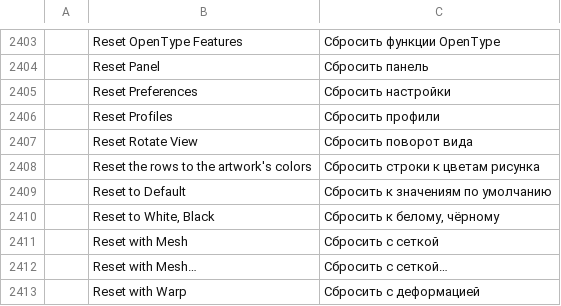
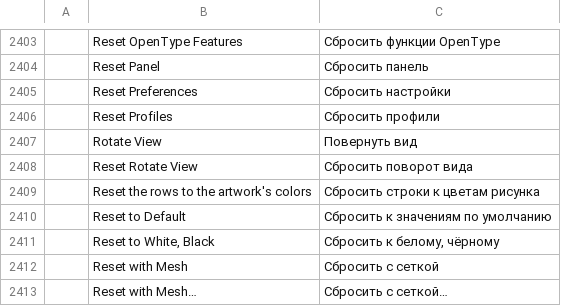
Before and after one commit to SiteSentrix/StitchFoundry, a TSV file: crates/ui-egui/src/i18n/ru.tsv, drawn as a sheet; only a part is shown, gaps mark what is left out; the shorter side is filled out with more unchanged rows.

Commit message:
View: Rotate View turns the view to a preset angle, and `view.rotate` sets any angle
In the View menu, Reset Rotate View was the only rotation item. The
status bar's angle menu set its twelve preset angles by writing the
view's rotation itself, and no command took an angle to turn the view
to.

View › Rotate View now lists the status bar's angles (0°, 15°, 30°,
45°, 60°, 90°, 180°, -15°, -30°, -45°, -60° and -90°) and checks the
one the view is turned to. The new UI command `view.rotate {angle}`
turns the view to any angle about the center of the canvas and
returns the angle it set, normalized to (-180, 180] as a Rotate View
drag normalizes it. The menu's items and the status bar's angle menu
run it from one list of angles; the status bar sets the same angles as
before. Without a document the command returns "no document" and the
items are disabled. Run from the command palette, which passes no
angle, Rotate View opens a dialog that asks for the angle, with the
view's current angle filled in.

The de, it, ja, ko, pl, pt-br, ru, uk, vi and zh-hant catalogs have a
new "Rotate View" row. The strings the catalogs cover leave out the
angle labels, as they leave out Type › Size's point sizes.

Docs: docs/mcp.md, docs/target-app-parity.md.

```diff
--- a/crates/ui-egui/src/i18n/ru.tsv
+++ b/crates/ui-egui/src/i18n/ru.tsv
@@ -2406,2 +2406,3 @@
 	Reset Profiles	Сбросить профили
+	Rotate View	Повернуть вид
 	Reset Rotate View	Сбросить поворот вида
```
Also changed, not shown: crates/ui-egui/src/i18n/de.tsv, crates/ui-egui/src/i18n/ja.tsv, 14 other files.
